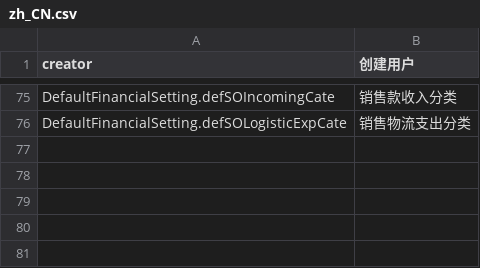
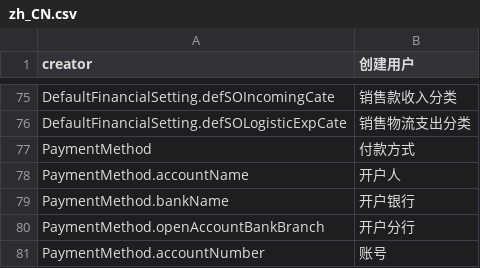
Before and after one commit to betterlife/erp, a CSV file: work/WebContent/WEB-INF/classes/resources/i18n/zh_CN.csv, drawn as a sheet; only a part is shown, gaps mark what is left out; the diff names each change by its address in the sheet, - before the commit and + after, or states it on an @@ line.

```diff
--- a/work/WebContent/WEB-INF/classes/resources/i18n/zh_CN.csv
+++ b/work/WebContent/WEB-INF/classes/resources/i18n/zh_CN.csv
+row 77: PaymentMethod | 付款方式
+row 78: PaymentMethod.accountName | 开户人
+row 79: PaymentMethod.bankName | 开户银行
+row 80: PaymentMethod.openAccountBankBranch | 开户分行
+row 81: PaymentMethod.accountNumber | 账号
```
Also changed, not shown: 15 other files.
